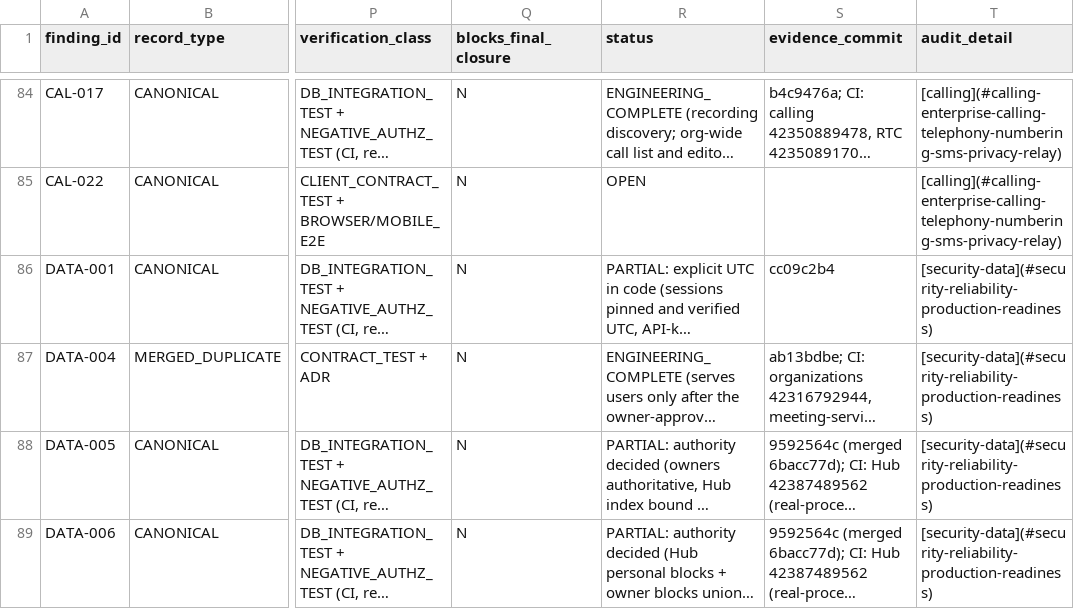
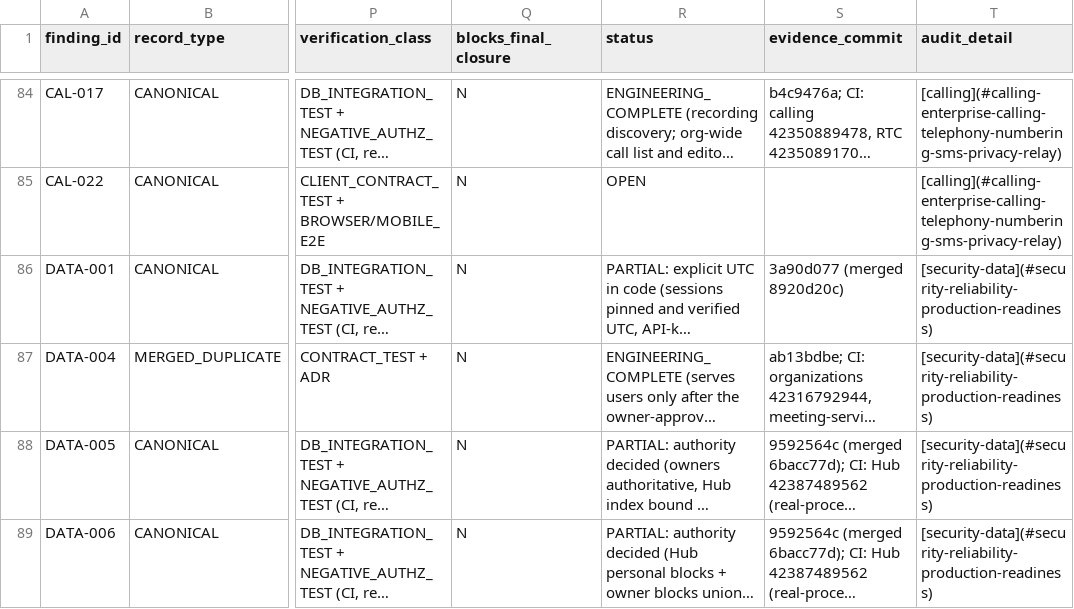
Before and after one commit to CosmicforgeHealthnet/cfmeet, a CSV file: docs/implementation/audit-findings-traceability.csv, drawn as a sheet; only a part is shown, gaps mark what is left out; long unchanged cells end in …; the diff covers the shown part only; the diff names each change by its address in the sheet, - before the commit and + after, or states it on an @@ line.

```diff
--- a/docs/implementation/audit-findings-traceability.csv
+++ b/docs/implementation/audit-findings-traceability.csv
-S86 (evidence_commit): cc09c2b4
+S86 (evidence_commit): 3a90d077 (merged 8920d20c)
```
Also changed, not shown: 12 edited cells elsewhere in this file, 1 other file.
